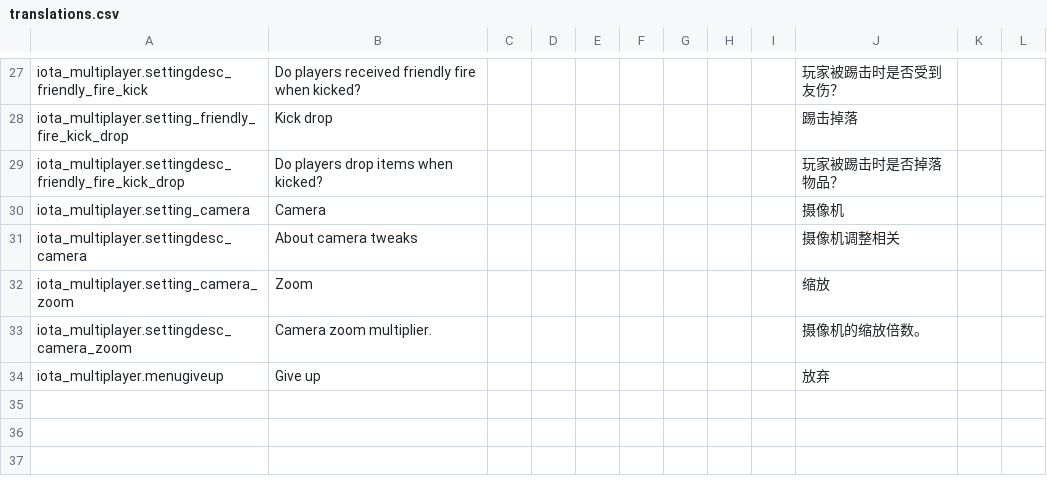
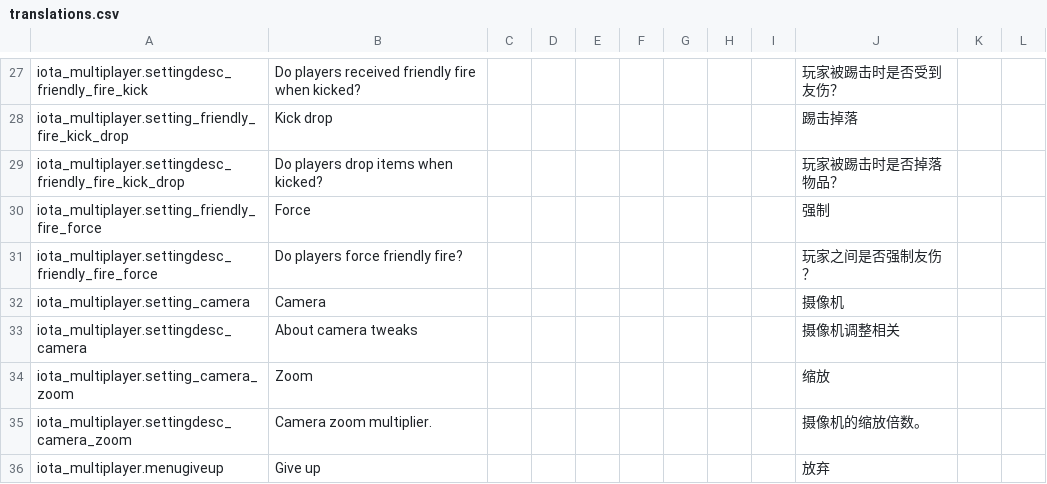
Before and after one commit to XM666-Dev/IotaMultiplayer, a CSV file: files/translations.csv, drawn as a sheet; only a part is shown, gaps mark what is left out; the diff names each change by its address in the sheet, - before the commit and + after, or states it on an @@ line.

```diff
--- a/files/translations.csv
+++ b/files/translations.csv
+row 30: iota_multiplayer.setting_friendly_fire_force | Force |  |  |  |  |  |  |  | 强制
+row 31: iota_multiplayer.settingdesc_friendly_fire_force | Do players force friendly fire? |  |  |  |  |  |  |  | 玩家之间是否强制友伤？
```
Also changed, not shown: 21 other files.
